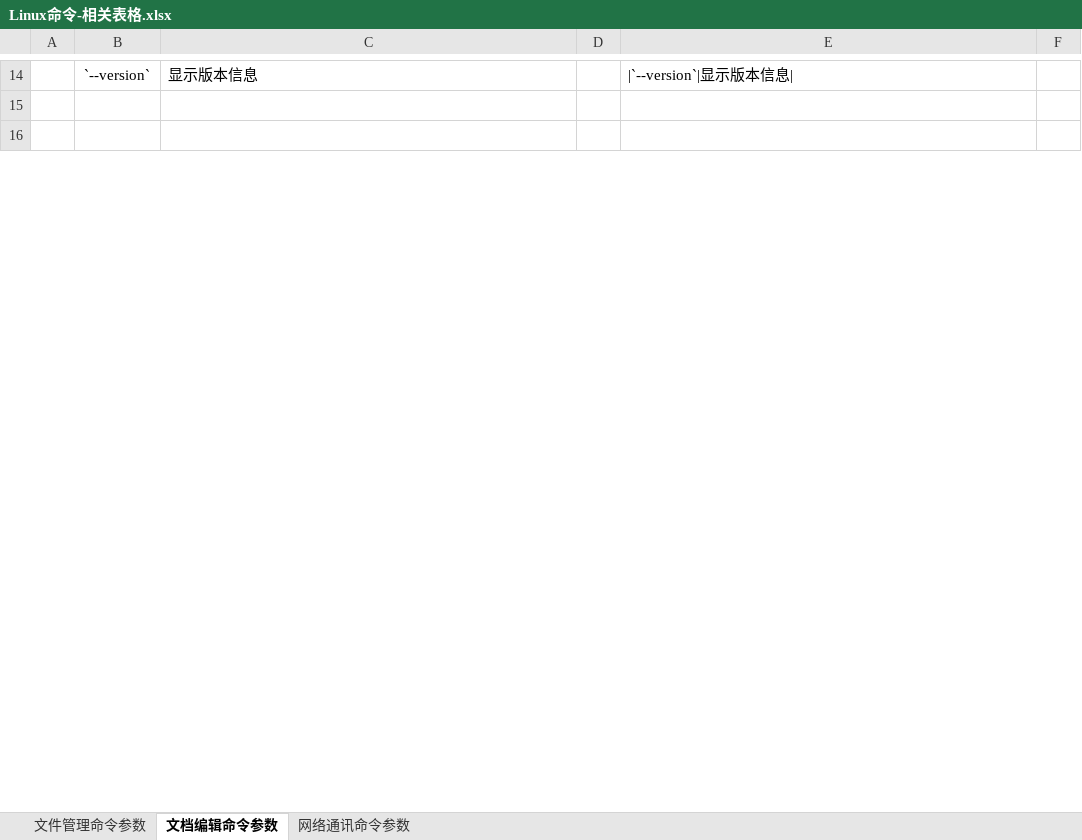
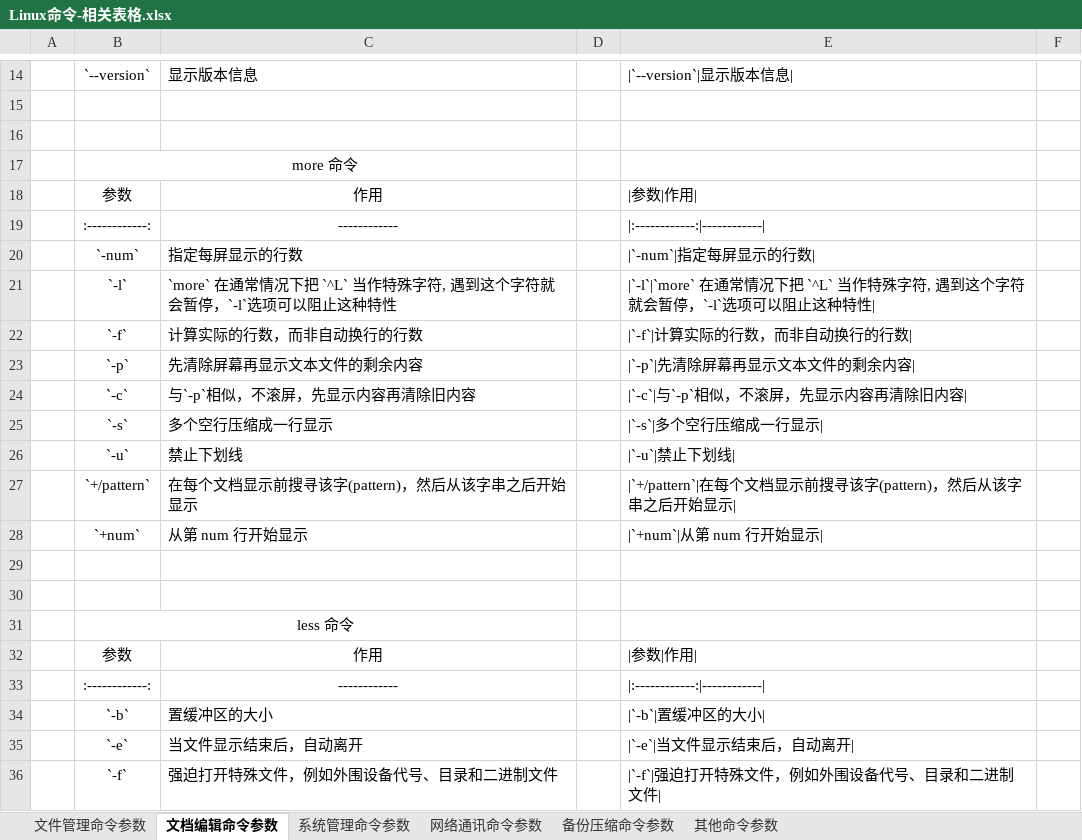
Before and after one commit to MooNkirA/code-learning-note, an Excel workbook: 06-Linux/attachments-linux/Linux命令-相关表格.xlsx, sheet 文档编辑命令参数, drawn as a sheet; only a part is shown, gaps mark what is left out; values as stored, in another font and other column widths than the file's, no borders; the diff covers the shown part only; the diff names each change by its address in the sheet, - before the commit and + after, or states it on an @@ line.

```diff
--- a/06-Linux/attachments-linux/Linux命令-相关表格.xlsx (sheet 文档编辑命令参数)
+++ b/06-Linux/attachments-linux/Linux命令-相关表格.xlsx (sheet 文档编辑命令参数)
+sheet tab: 系统管理命令参数
+sheet tab: 备份压缩命令参数
+sheet tab: 其他命令参数
+row 17:  | more 命令
+row 18:  | 参数 | 作用 |  | |参数|作用
+row 19:  | :------------: | ------------ |  | |:------------:|------------
+row 20:  | `-num` | 指定每屏显示的行数 |  | |`-num`|指定每屏显示的行数
+row 21:  | `-l` | `more` 在通常情况下把 `^L` 当作特殊字符, 遇到这个字符就会暂停，`-l`选项可以阻止这种特性 |  | |`-l`|`more` 在通常情况下把 `^L` 当作特殊字符, 遇到这个字符就会暂停，`-l`选项可以阻止这种特性
+row 22:  | `-f` | 计算实际的行数，而非自动换行的行数 |  | |`-f`|计算实际的行数，而非自动换行的行数
+row 23:  | `-p` | 先清除屏幕再显示文本文件的剩余内容 |  | |`-p`|先清除屏幕再显示文本文件的剩余内容
+row 24:  | `-c` | 与`-p`相似，不滚屏，先显示内容再清除旧内容 |  | |`-c`|与`-p`相似，不滚屏，先显示内容再清除旧内容
+row 25:  | `-s` | 多个空行压缩成一行显示 |  | |`-s`|多个空行压缩成一行显示
+row 26:  | `-u` | 禁止下划线 |  | |`-u`|禁止下划线
+row 27:  | `+/pattern` | 在每个文档显示前搜寻该字(pattern)，然后从该字串之后开始显示 |  | |`+/pattern`|在每个文档显示前搜寻该字(pattern)，然后从该字串之后开始显示
+row 28:  | `+num` | 从第 num 行开始显示 |  | |`+num`|从第 num 行开始显示
+row 29: (empty)
+row 30: (empty)
+row 31:  | less 命令
+row 32:  | 参数 | 作用 |  | |参数|作用
+row 33:  | :------------: | ------------ |  | |:------------:|------------
+row 34:  | `-b` | 置缓冲区的大小 |  | |`-b`|置缓冲区的大小
+row 35:  | `-e` | 当文件显示结束后，自动离开 |  | |`-e`|当文件显示结束后，自动离开
+row 36:  | `-f` | 强迫打开特殊文件，例如外围设备代号、目录和二进制文件 |  | |`-f`|强迫打开特殊文件，例如外围设备代号、目录和二进制文件
```
Also changed, not shown: 40 added rows and 1 edited cell elsewhere in this sheet, sheet 网络通讯命令参数, sheet 文件管理命令参数, formulas that keep their value, 19 other files.
